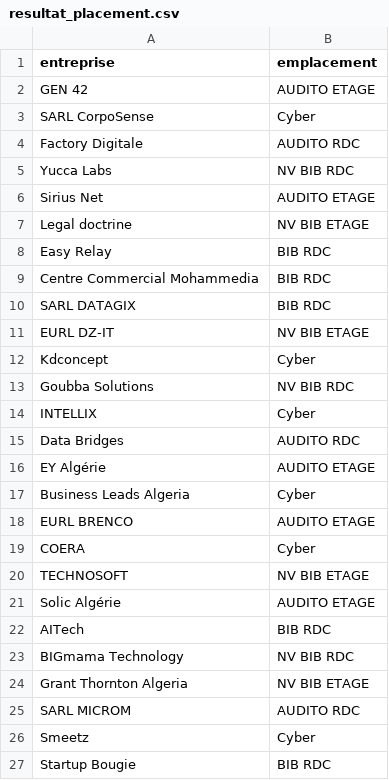
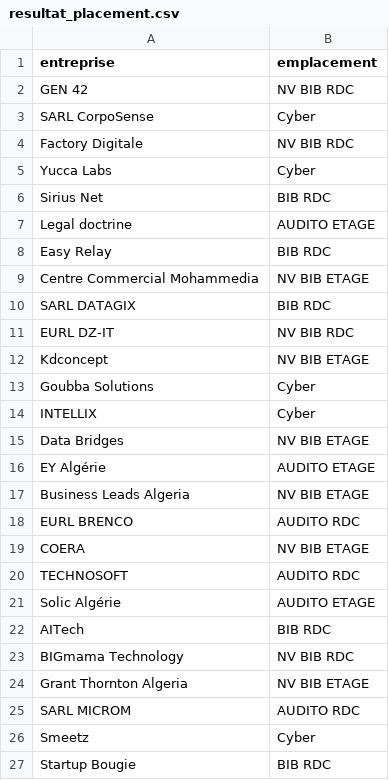
Before and after one commit to Hack-tic/team-3-stands-distribution, a CSV file: Output/resultat_placement.csv, drawn as a sheet; only a part is shown; the diff covers the shown part only.

```diff
--- a/Output/resultat_placement.csv
+++ b/Output/resultat_placement.csv
@@ -1,21 +1,21 @@
 entreprise,emplacement
-GEN 42,AUDITO ETAGE
+GEN 42,NV BIB RDC
 SARL CorpoSense,Cyber
-Factory Digitale,AUDITO RDC
-Yucca Labs,NV BIB RDC
-Sirius Net,AUDITO ETAGE
-Legal doctrine,NV BIB ETAGE
+Factory Digitale,NV BIB RDC
+Yucca Labs,Cyber
+Sirius Net,BIB RDC
+Legal doctrine,AUDITO ETAGE
 Easy Relay,BIB RDC
-Centre Commercial Mohammedia,BIB RDC
+Centre Commercial Mohammedia,NV BIB ETAGE
 SARL DATAGIX,BIB RDC
-EURL DZ-IT,NV BIB ETAGE
-Kdconcept,Cyber
-Goubba Solutions,NV BIB RDC
+EURL DZ-IT,NV BIB RDC
+Kdconcept,NV BIB ETAGE
+Goubba Solutions,Cyber
 INTELLIX,Cyber
-Data Bridges,AUDITO RDC
+Data Bridges,NV BIB ETAGE
 EY Algérie,AUDITO ETAGE
-Business Leads Algeria,Cyber
-EURL BRENCO,AUDITO ETAGE
-COERA,Cyber
-TECHNOSOFT,NV BIB ETAGE
+Business Leads Algeria,NV BIB ETAGE
+EURL BRENCO,AUDITO RDC
+COERA,NV BIB ETAGE
+TECHNOSOFT,AUDITO RDC
 Solic Algérie,AUDITO ETAGE
```
Also changed, not shown: 12 edited cells elsewhere in this file, 4 other files.
